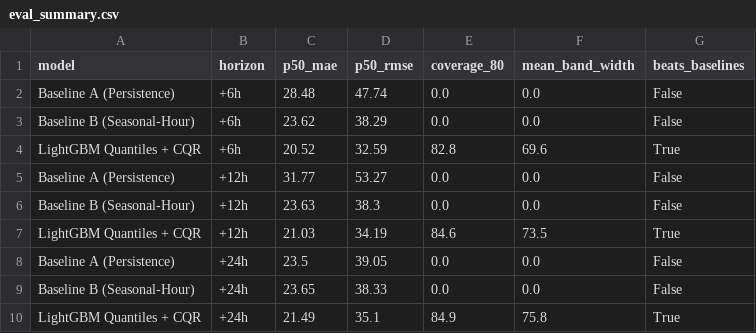
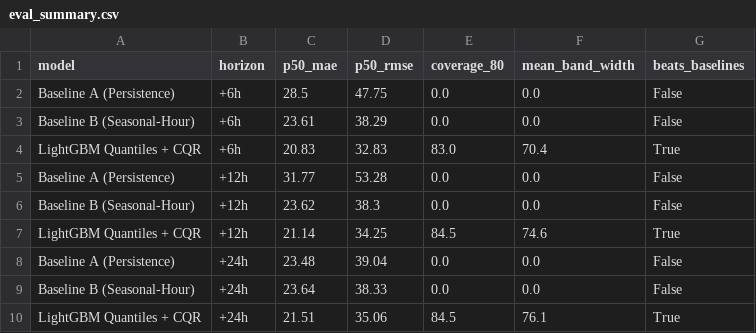
Before and after one commit to Abbas297/clean-air, a CSV file: state/eval_summary.csv, drawn as a sheet.

```diff
--- a/state/eval_summary.csv
+++ b/state/eval_summary.csv
@@ -1,10 +1,10 @@
 model,horizon,p50_mae,p50_rmse,coverage_80,mean_band_width,beats_baselines
-Baseline A (Persistence),+6h,28.48,47.74,0.0,0.0,False
-Baseline B (Seasonal-Hour),+6h,23.62,38.29,0.0,0.0,False
-LightGBM Quantiles + CQR,+6h,20.52,32.59,82.8,69.6,True
-Baseline A (Persistence),+12h,31.77,53.27,0.0,0.0,False
-Baseline B (Seasonal-Hour),+12h,23.63,38.3,0.0,0.0,False
-LightGBM Quantiles + CQR,+12h,21.03,34.19,84.6,73.5,True
-Baseline A (Persistence),+24h,23.5,39.05,0.0,0.0,False
-Baseline B (Seasonal-Hour),+24h,23.65,38.33,0.0,0.0,False
-LightGBM Quantiles + CQR,+24h,21.49,35.1,84.9,75.8,True
+Baseline A (Persistence),+6h,28.5,47.75,0.0,0.0,False
+Baseline B (Seasonal-Hour),+6h,23.61,38.29,0.0,0.0,False
+LightGBM Quantiles + CQR,+6h,20.83,32.83,83.0,70.4,True
+Baseline A (Persistence),+12h,31.77,53.28,0.0,0.0,False
+Baseline B (Seasonal-Hour),+12h,23.62,38.3,0.0,0.0,False
+LightGBM Quantiles + CQR,+12h,21.14,34.25,84.5,74.6,True
+Baseline A (Persistence),+24h,23.48,39.04,0.0,0.0,False
+Baseline B (Seasonal-Hour),+24h,23.64,38.33,0.0,0.0,False
+LightGBM Quantiles + CQR,+24h,21.51,35.06,84.5,76.1,True
```
Also changed, not shown: data/manifest.csv, state/eval_by_group.csv, 19 other files.
